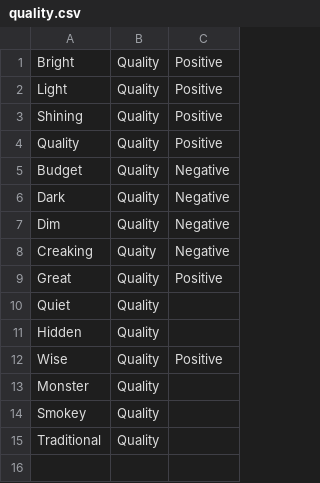
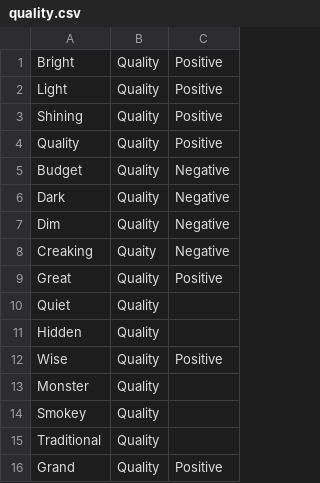
Before and after one commit to CalirDeminar/city_generator, a CSV file: static_data/adjectives/quality.csv, drawn as a sheet.

```diff
--- a/static_data/adjectives/quality.csv
+++ b/static_data/adjectives/quality.csv
@@ -15 +15,2 @@ Smokey, Quality
 Traditional, Quality
+Grand, Quality, Positive
```
Also changed, not shown: static_data/nouns/materials.csv, 14 other files.
